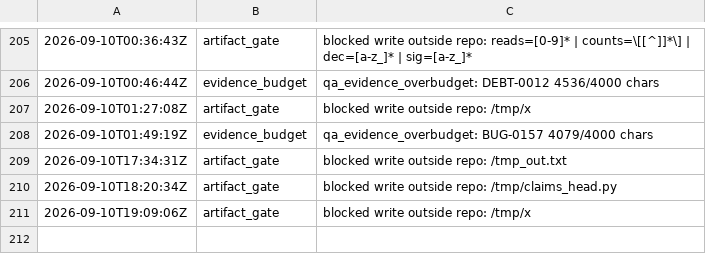
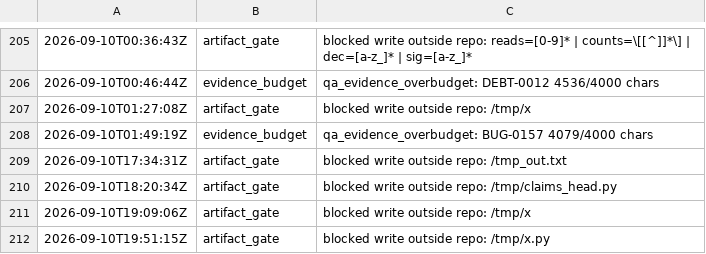
Before and after one commit to kblabsths/KPop-Social-Admin, a TSV file: agenticflow/tracker/gate_fires.tsv, drawn as a sheet; only a part is shown, gaps mark what is left out; the diff names each change by its address in the sheet, - before the commit and + after, or states it on an @@ line.

```diff
--- a/agenticflow/tracker/gate_fires.tsv
+++ b/agenticflow/tracker/gate_fires.tsv
+row 212: 2026-09-10T19:51:15Z | artifact_gate | blocked write outside repo: /tmp/x.py
```
Also changed, not shown: 3 other files.
